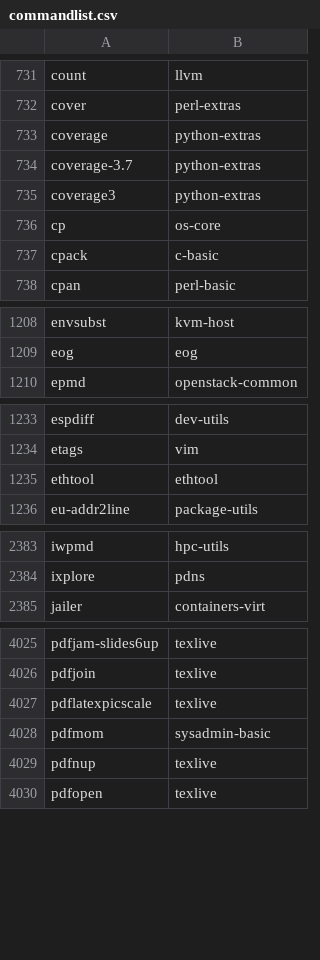
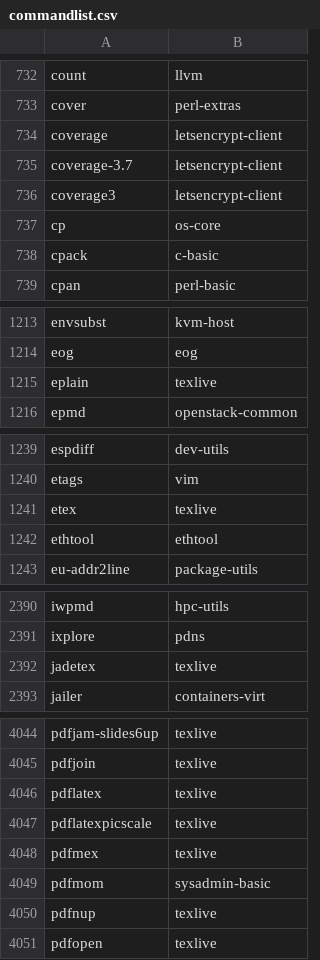
Before and after one commit to lebensterben/cnf, a CSV file: commandlist.csv, drawn as a sheet; only a part is shown, gaps mark what is left out; the diff covers the shown part only.

```diff
--- a/commandlist.csv
+++ b/commandlist.csv
@@ -732,5 +733,5 @@ count	llvm
 cover	perl-extras
-coverage	python-extras
-coverage-3.7	python-extras
-coverage3	python-extras
+coverage	letsencrypt-client
+coverage-3.7	letsencrypt-client
+coverage3	letsencrypt-client
 cp	os-core
@@ -1209,2 +1214,3 @@ envsubst	kvm-host
 eog	eog
+eplain	texlive
 epmd	openstack-common
@@ -1234,2 +1240,3 @@ espdiff	dev-utils
 etags	vim
+etex	texlive
 ethtool	ethtool
@@ -2384,2 +2391,3 @@ iwpmd	hpc-utils
 ixplore	pdns
+jadetex	texlive
 jailer	containers-virt
@@ -4026,3 +4045,5 @@ pdfjam-slides6up	texlive
 pdfjoin	texlive
+pdflatex	texlive
 pdflatexpicscale	texlive
+pdfmex	texlive
 pdfmom	sysadmin-basic
```
Also changed, not shown: 23 added rows and 6 edited cells elsewhere in this file, 2 other files.
